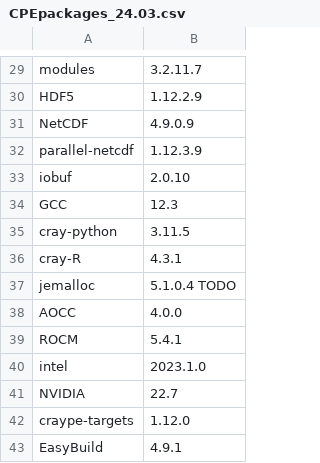
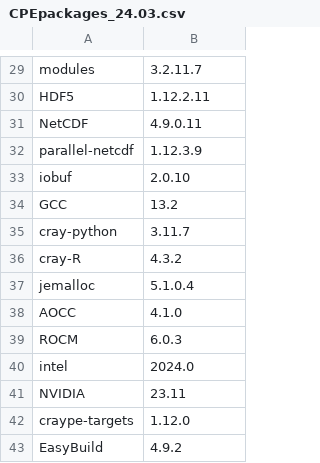
Before and after one commit to Lumi-supercomputer/LUMI-SoftwareStack, a CSV file: CrayPE/CPEpackages_24.03.csv, drawn as a sheet; only a part is shown, gaps mark what is left out; the diff covers the shown part only; the diff names each change by its address in the sheet, - before the commit and + after, or states it on an @@ line.

```diff
--- a/CrayPE/CPEpackages_24.03.csv
+++ b/CrayPE/CPEpackages_24.03.csv
-B30: 1.12.2.9
+B30: 1.12.2.11
-B31: 4.9.0.9
+B31: 4.9.0.11
-B34: 12.3
+B34: 13.2
-B35: 3.11.5
+B35: 3.11.7
-B36: 4.3.1
+B36: 4.3.2
-B37: 5.1.0.4 TODO
+B37: 5.1.0.4
-B38: 4.0.0
+B38: 4.1.0
-B39: 5.4.1
+B39: 6.0.3
-B40: 2023.1.0
+B40: 2024.0
-B41: 22.7
+B41: 23.11
-B43: 4.9.1
+B43: 4.9.2
```
Also changed, not shown: 18 edited cells elsewhere in this file.
